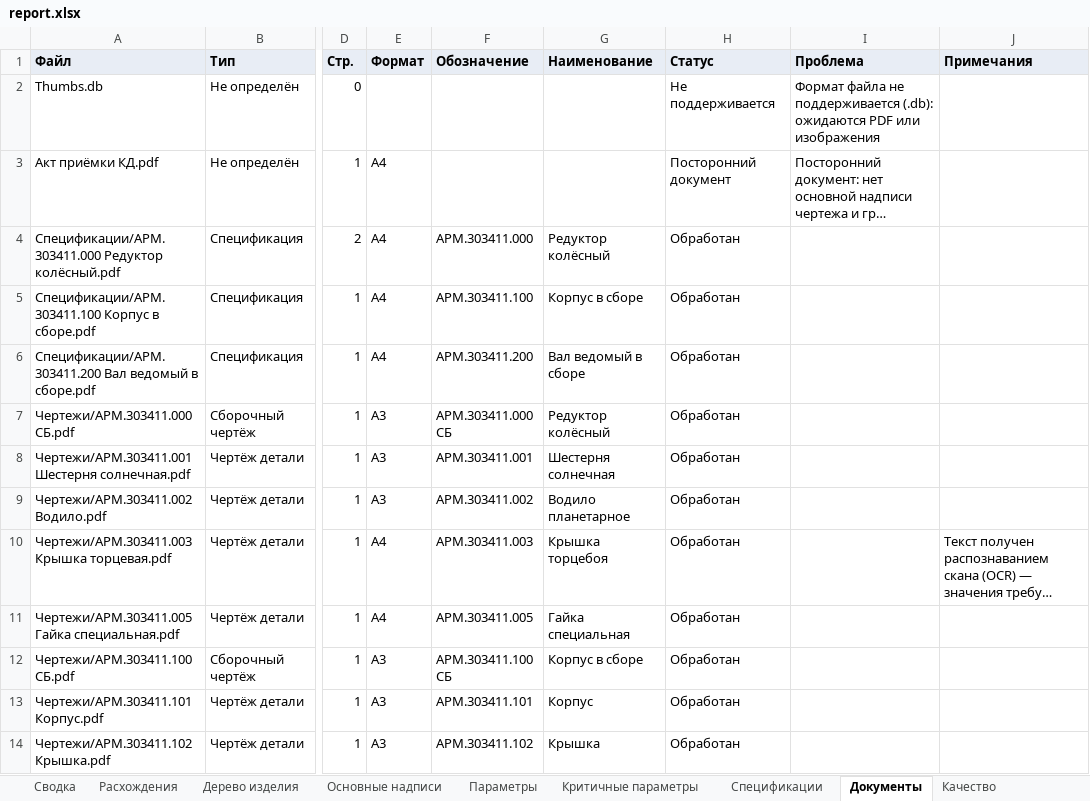
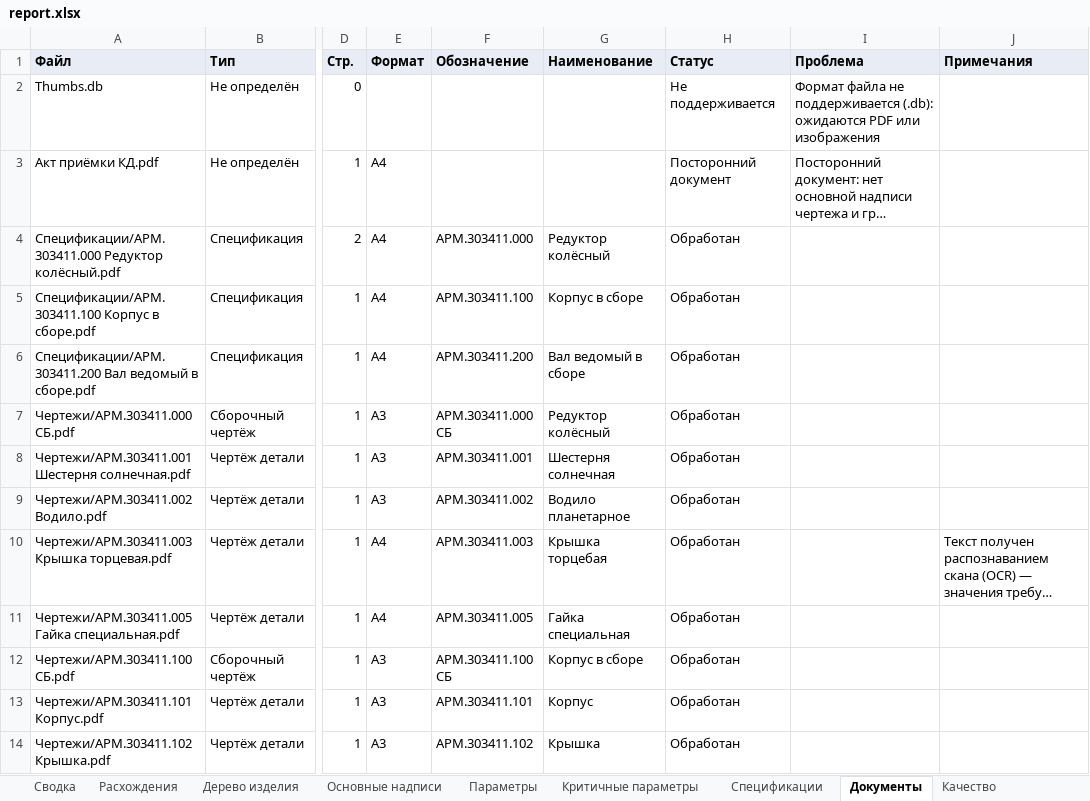
Before and after one commit to EkaterinaGrisha/ARM, an Excel workbook: frontend/public/demo/report.xlsx, sheet Документы, drawn as a sheet; only a part is shown, gaps mark what is left out; long unchanged cells end in …; values as stored, in another font and other column widths than the file's, no borders; the diff names each change by its address in the sheet, - before the commit and + after, or states it on an @@ line.

```diff
--- a/frontend/public/demo/report.xlsx (sheet Документы)
+++ b/frontend/public/demo/report.xlsx (sheet Документы)
-G10 (Наименование): Крышка торцебоя
+G10 (Наименование): Крышка торцебая
```
Also changed, not shown: sheet Основные надписи, sheet Сводка, sheet Качество, sheet Параметры, 34 other files.
